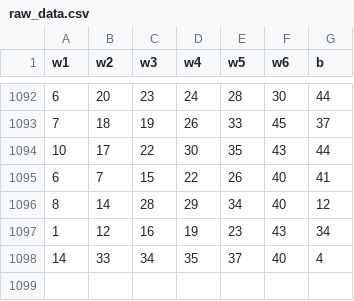
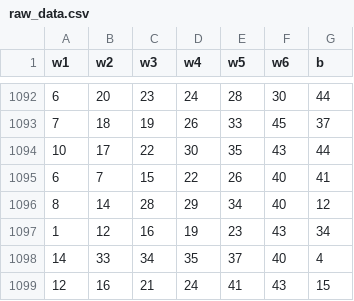
Before and after one commit to hyunho1027/lotto-bot, a CSV file: data/raw_data.csv, drawn as a sheet; only a part is shown, gaps mark what is left out; the diff names each change by its address in the sheet, - before the commit and + after, or states it on an @@ line.

Commit message:
data pipeline done [Sun Dec 17 01:32:44 UTC 2023]

```diff
--- a/data/raw_data.csv
+++ b/data/raw_data.csv
+row 1099: 12 | 16 | 21 | 24 | 41 | 43 | 15
```
Also changed, not shown: 1 other file.
